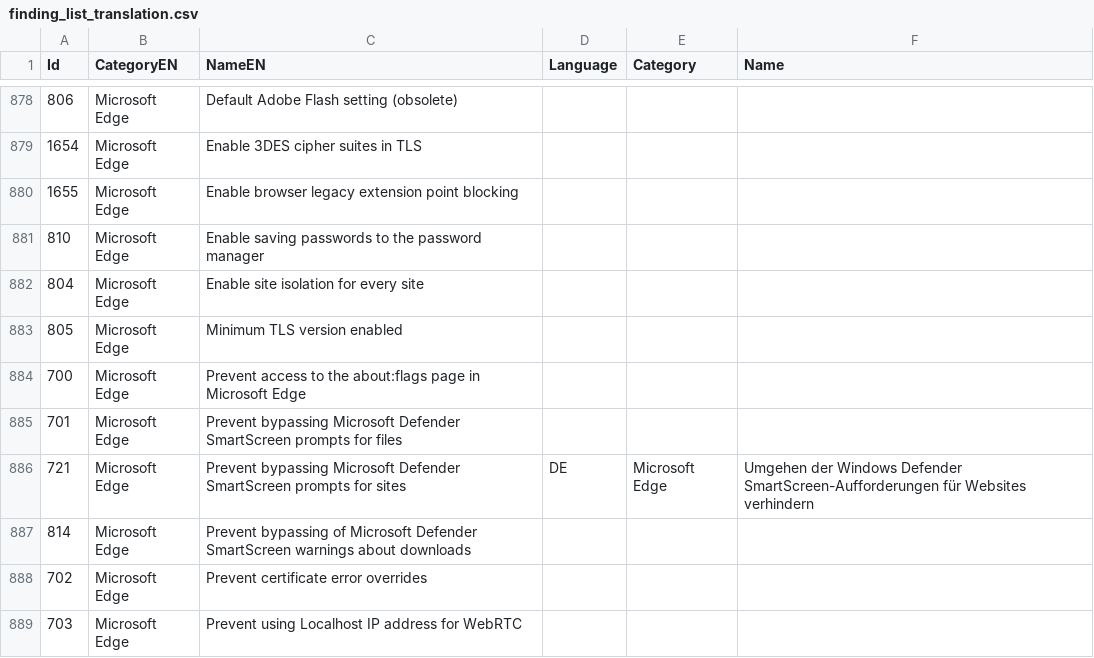
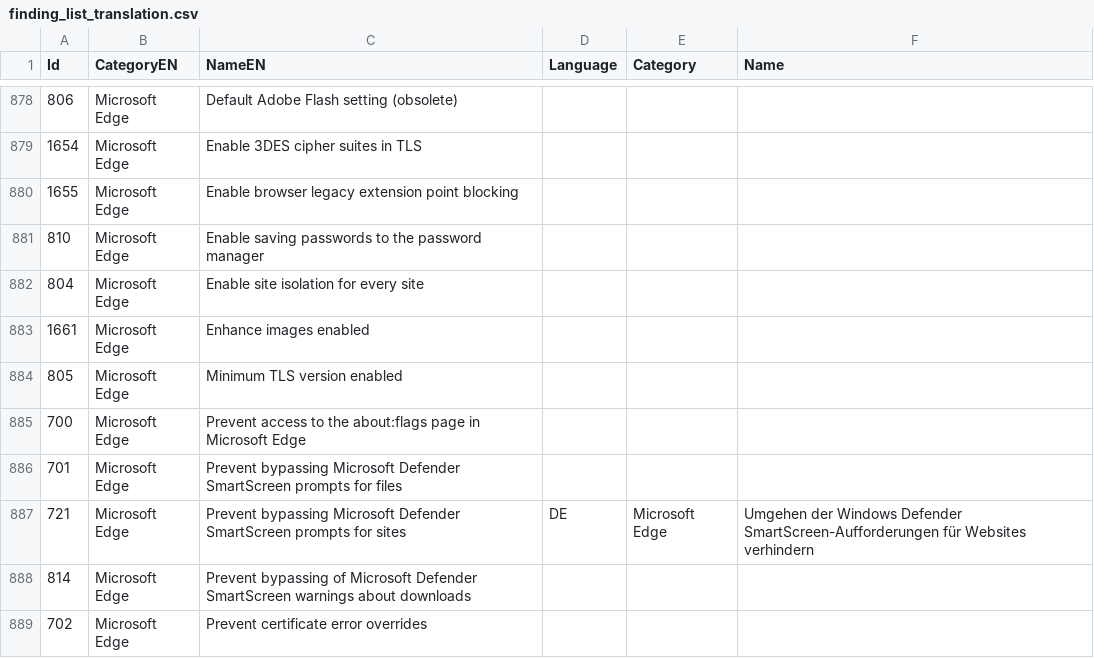
Before and after one commit to 0x6d69636b/windows_hardening, a CSV file: lists/finding_list_translation.csv, drawn as a sheet; only a part is shown, gaps mark what is left out; the shorter side is filled out with more unchanged rows.

Commit message:
Add Security Baseline Edge 97

```diff
--- a/lists/finding_list_translation.csv
+++ b/lists/finding_list_translation.csv
@@ -882,2 +882,3 @@ Id,CategoryEN,NameEN,Language,Category,Name
 804,"Microsoft Edge","Enable site isolation for every site",,,
+1661,"Microsoft Edge","Enhance images enabled",,,
 805,"Microsoft Edge","Minimum TLS version enabled",,,
```
Also changed, not shown: 2 other files.
